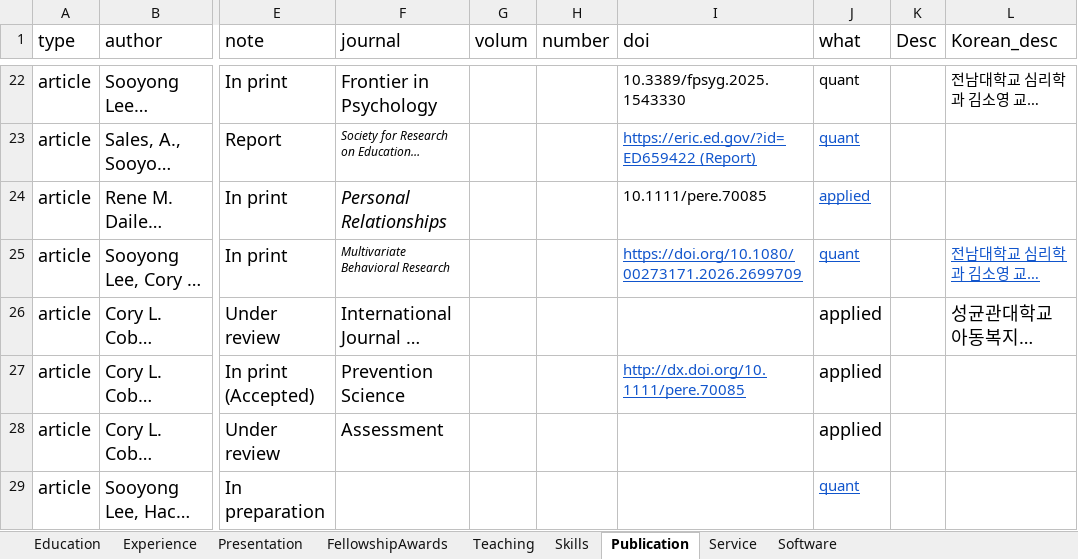
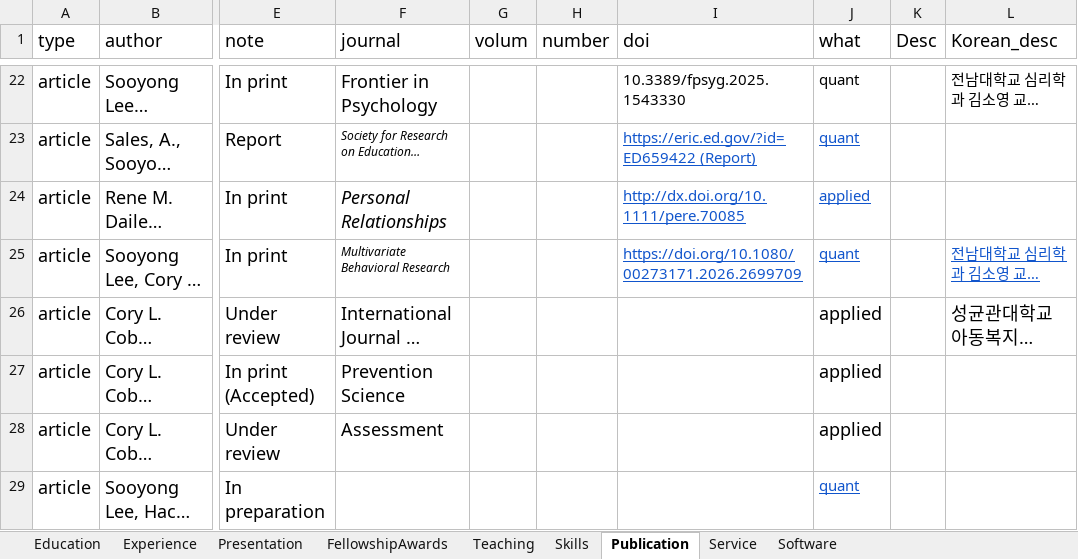
Before and after one commit to sooyongl/sylcv, an Excel workbook: data/CV_infolist.xlsx, sheet Publication, drawn as a sheet; only a part is shown, gaps mark what is left out; long unchanged cells end in …; values as stored, in another font and other column widths than the file's, no borders; the diff names each change by its address in the sheet, - before the commit and + after, or states it on an @@ line.

```diff
--- a/data/CV_infolist.xlsx (sheet Publication)
+++ b/data/CV_infolist.xlsx (sheet Publication)
-I24 (doi): 10.1111/pere.70085
+I24 (doi): http://dx.doi.org/10.1111/pere.70085
@@ I24 underline: off → on, text colour: black → #1155CC @@
-I27 (doi): http://dx.doi.org/10.1111/pere.70085
+I27 (doi): (empty)
```
Also changed, not shown: 1 other file.
